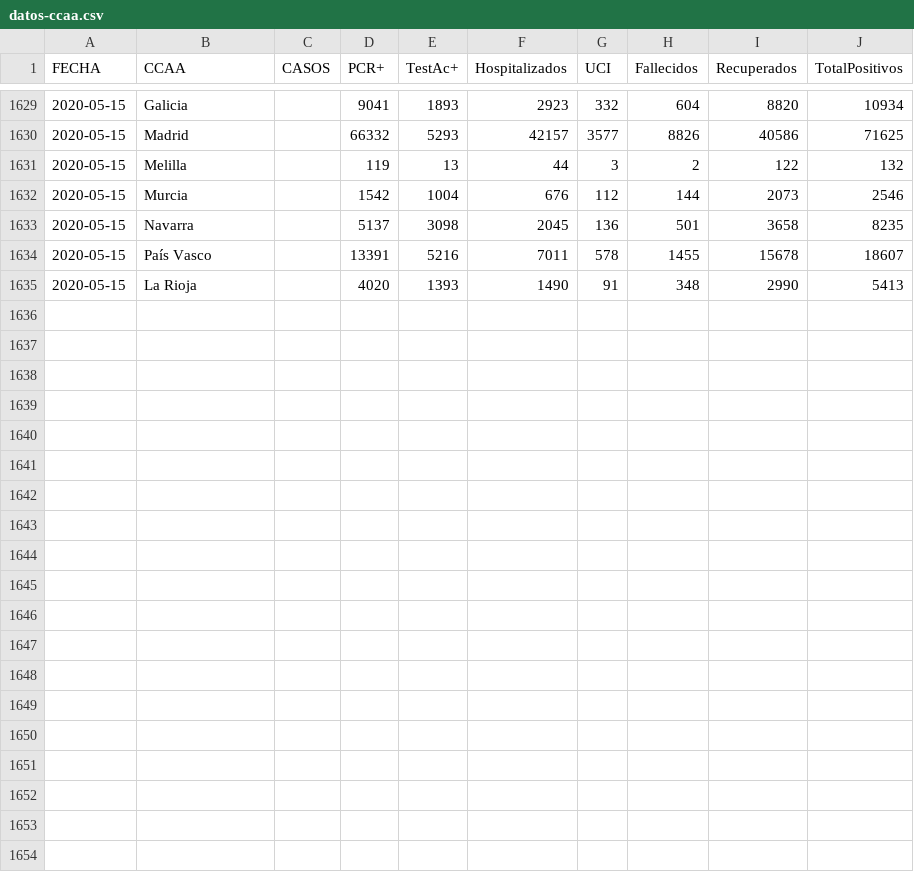
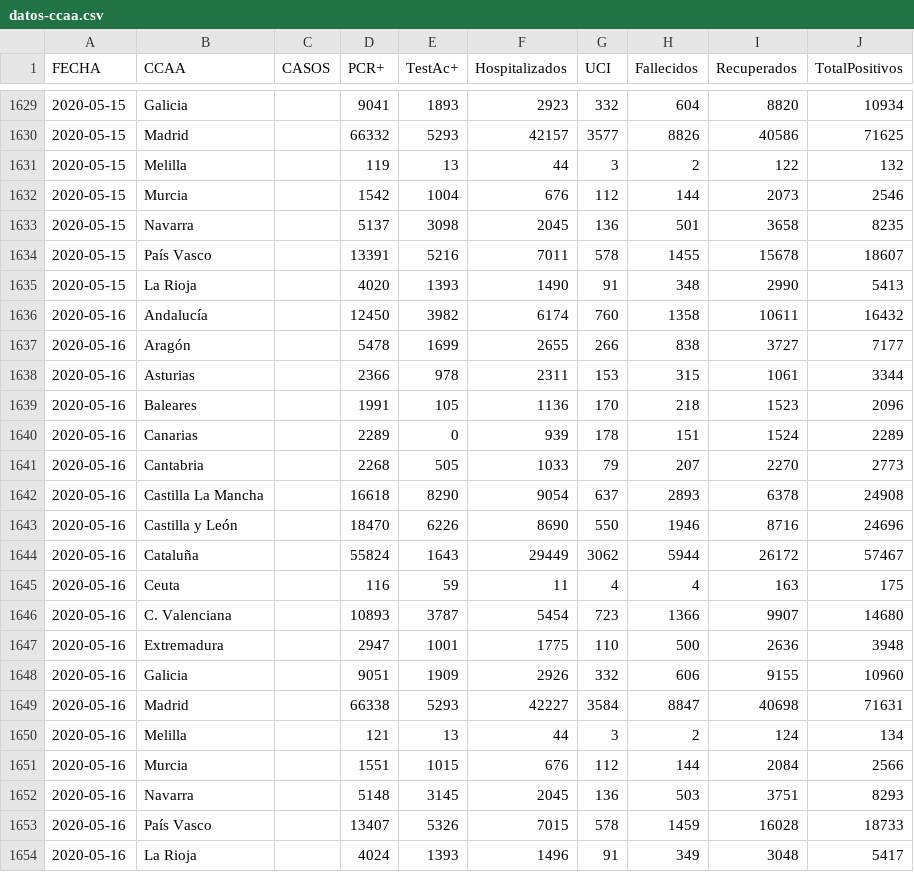
Before and after one commit to svavassori/covid-19-spain, a CSV file: csv/datos-ccaa.csv, drawn as a sheet; only a part is shown, gaps mark what is left out; the diff covers the shown part only; the diff names each change by its address in the sheet, - before the commit and + after, or states it on an @@ line.

```diff
--- a/csv/datos-ccaa.csv
+++ b/csv/datos-ccaa.csv
+row 1636: 2020-05-16 | Andalucía |  | 12450 | 3982 | 6174 | 760 | 1358 | 10611 | 16432
+row 1637: 2020-05-16 | Aragón |  | 5478 | 1699 | 2655 | 266 | 838 | 3727 | 7177
+row 1638: 2020-05-16 | Asturias |  | 2366 | 978 | 2311 | 153 | 315 | 1061 | 3344
+row 1639: 2020-05-16 | Baleares |  | 1991 | 105 | 1136 | 170 | 218 | 1523 | 2096
+row 1640: 2020-05-16 | Canarias |  | 2289 | 0 | 939 | 178 | 151 | 1524 | 2289
+row 1641: 2020-05-16 | Cantabria |  | 2268 | 505 | 1033 | 79 | 207 | 2270 | 2773
+row 1642: 2020-05-16 | Castilla La Mancha |  | 16618 | 8290 | 9054 | 637 | 2893 | 6378 | 24908
+row 1643: 2020-05-16 | Castilla y León |  | 18470 | 6226 | 8690 | 550 | 1946 | 8716 | 24696
+row 1644: 2020-05-16 | Cataluña |  | 55824 | 1643 | 29449 | 3062 | 5944 | 26172 | 57467
+row 1645: 2020-05-16 | Ceuta |  | 116 | 59 | 11 | 4 | 4 | 163 | 175
+row 1646: 2020-05-16 | C. Valenciana |  | 10893 | 3787 | 5454 | 723 | 1366 | 9907 | 14680
+row 1647: 2020-05-16 | Extremadura |  | 2947 | 1001 | 1775 | 110 | 500 | 2636 | 3948
+row 1648: 2020-05-16 | Galicia |  | 9051 | 1909 | 2926 | 332 | 606 | 9155 | 10960
+row 1649: 2020-05-16 | Madrid |  | 66338 | 5293 | 42227 | 3584 | 8847 | 40698 | 71631
+row 1650: 2020-05-16 | Melilla |  | 121 | 13 | 44 | 3 | 2 | 124 | 134
+row 1651: 2020-05-16 | Murcia |  | 1551 | 1015 | 676 | 112 | 144 | 2084 | 2566
+row 1652: 2020-05-16 | Navarra |  | 5148 | 3145 | 2045 | 136 | 503 | 3751 | 8293
+row 1653: 2020-05-16 | País Vasco |  | 13407 | 5326 | 7015 | 578 | 1459 | 16028 | 18733
+row 1654: 2020-05-16 | La Rioja |  | 4024 | 1393 | 1496 | 91 | 349 | 3048 | 5417
```
Also changed, not shown: 15 edited cells elsewhere in this file, csv/datos-españa.csv, 1 other file.
